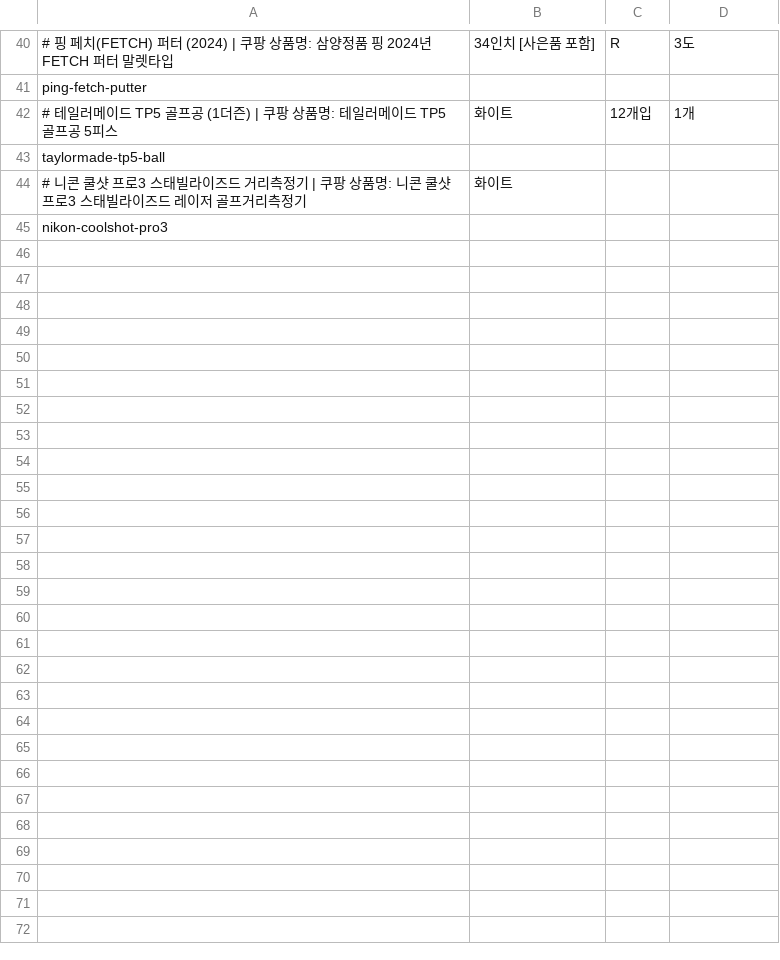
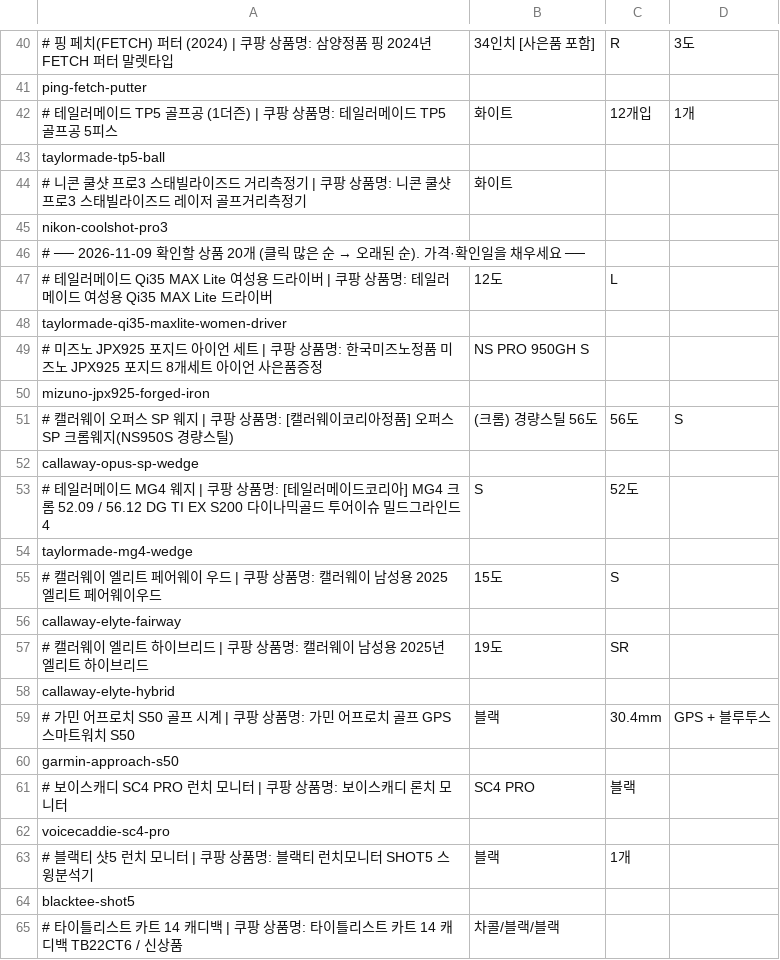
Before and after one commit to unclepony/golf-price, a CSV file: prices.csv, drawn as a sheet; only a part is shown, gaps mark what is left out; the diff covers the shown part only.

```diff
--- a/prices.csv
+++ b/prices.csv
@@ -45 +45,21 @@ taylormade-tp5-ball,,
 nikon-coolshot-pro3,,
+# ── 2026-11-09 확인할 상품 20개 (클릭 많은 순 → 오래된 순). 가격·확인일을 채우세요 ──
+# 테일러메이드 Qi35 MAX Lite 여성용 드라이버 | 쿠팡 상품명: 테일러메이드 여성용 Qi35 MAX Lite 드라이버, 12도, L
+taylormade-qi35-maxlite-women-driver,,
+# 미즈노 JPX925 포지드 아이언 세트 | 쿠팡 상품명: 한국미즈노정품 미즈노 JPX925 포지드 8개세트 아이언 사은품증정, NS PRO 950GH S
+mizuno-jpx925-forged-iron,,
+# 캘러웨이 오퍼스 SP 웨지 | 쿠팡 상품명: [캘러웨이코리아정품] 오퍼스 SP 크롬웨지(NS950S 경량스틸), (크롬) 경량스틸 56도, 56도, S
+callaway-opus-sp-wedge,,
+# 테일러메이드 MG4 웨지 | 쿠팡 상품명: [테일러메이드코리아] MG4 크롬 52.09 / 56.12 DG TI EX S200 다이나믹골드 투어이슈 밀드그라인드4, S, 52도
+taylormade-mg4-wedge,,
+# 캘러웨이 엘리트 페어웨이 우드 | 쿠팡 상품명: 캘러웨이 남성용 2025 엘리트 페어웨이우드, 15도, S
+callaway-elyte-fairway,,
+# 캘러웨이 엘리트 하이브리드 | 쿠팡 상품명: 캘러웨이 남성용 2025년 엘리트 하이브리드, 19도, SR
+callaway-elyte-hybrid,,
+# 가민 어프로치 S50 골프 시계 | 쿠팡 상품명: 가민 어프로치 골프 GPS 스마트워치 S50, 블랙, 30.4mm, GPS + 블루투스
+garmin-approach-s50,,
+# 보이스캐디 SC4 PRO 런치 모니터 | 쿠팡 상품명: 보이스캐디 론치 모니터, SC4 PRO, 블랙
+voicecaddie-sc4-pro,,
+# 블랙티 샷5 런치 모니터 | 쿠팡 상품명: 블랙티 런치모니터 SHOT5 스윙분석기, 블랙, 1개
+blacktee-shot5,,
+# 타이틀리스트 카트 14 캐디백 | 쿠팡 상품명: 타이틀리스트 카트 14 캐디백 TB22CT6 / 신상품, 차콜/블랙/블랙
```
Also changed, not shown: 21 added rows elsewhere in this file, 4 other files.
